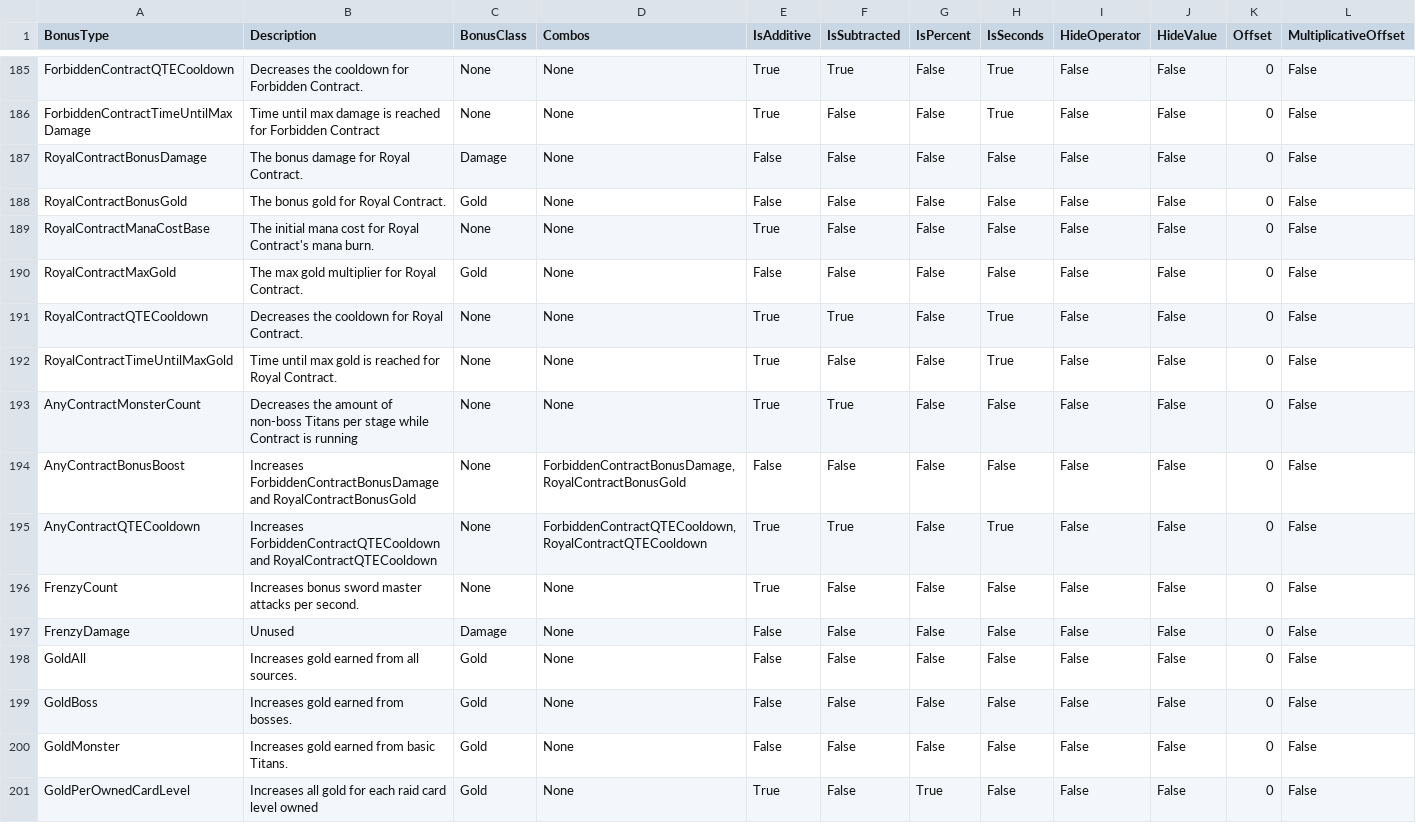
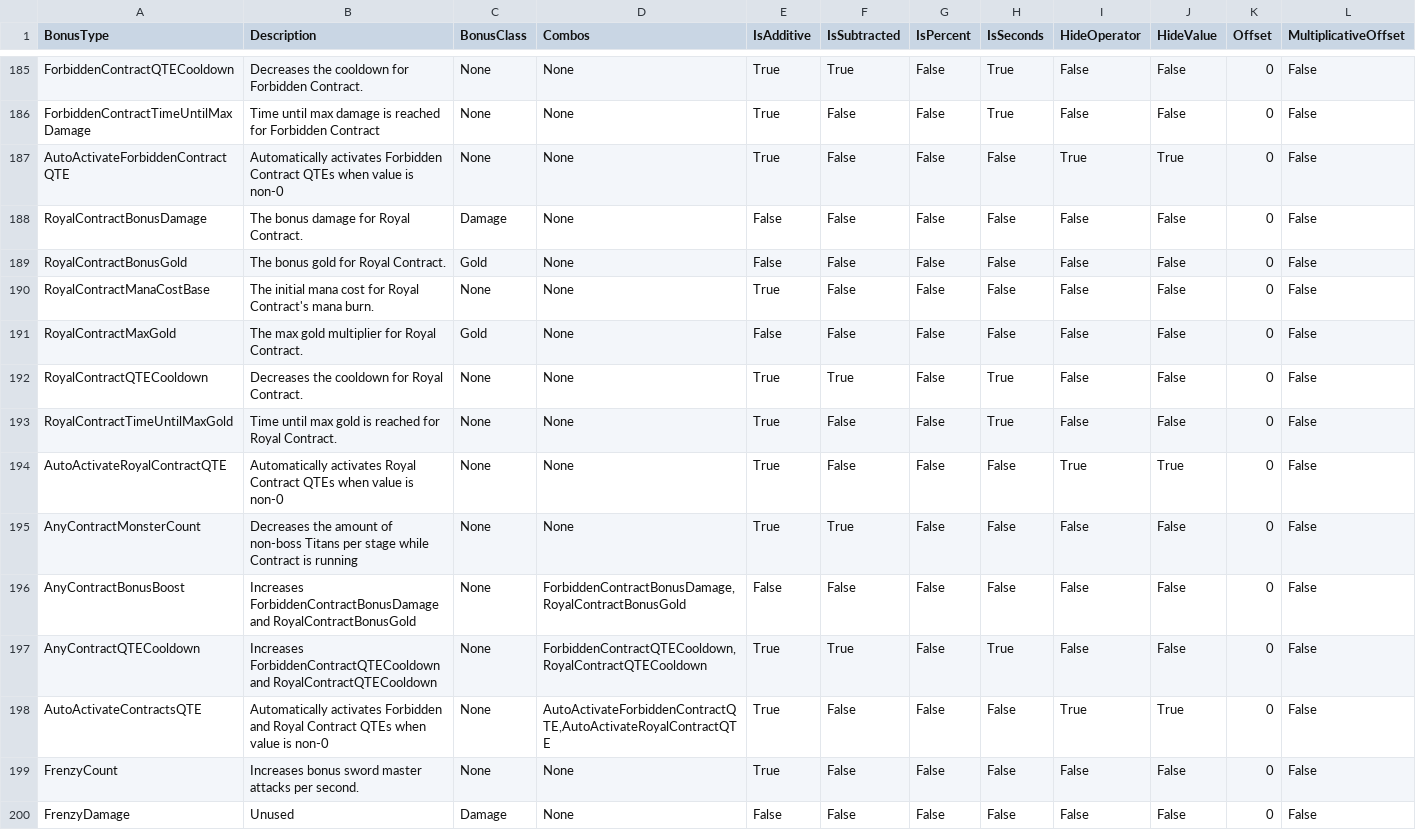
Before and after one commit to rawrzcookie/TT2_CSV, a CSV file: csv/BonusInfo.csv, drawn as a sheet; only a part is shown, gaps mark what is left out; the shorter side is filled out with more unchanged rows; the diff names each change by its address in the sheet, - before the commit and + after, or states it on an @@ line.

```diff
--- a/csv/BonusInfo.csv
+++ b/csv/BonusInfo.csv
+row 187: AutoActivateForbiddenContractQTE | Automatically activates Forbidden Contract QTEs when value is non-0 | None | None | True | False | False | False | True | True | 0 | False
+row 194: AutoActivateRoyalContractQTE | Automatically activates Royal Contract QTEs when value is non-0 | None | None | True | False | False | False | True | True | 0 | False
+row 198: AutoActivateContractsQTE | Automatically activates Forbidden and Royal Contract QTEs when value is non-0 | None | AutoActivateForbiddenContractQTE,AutoActivateRoyalContractQTE | True | False | False | False | True | True | 0 | False
```
Also changed, not shown: csv/AvatarInfo.csv, csv/C_EquipmentInfo.csv, 10 other files.
